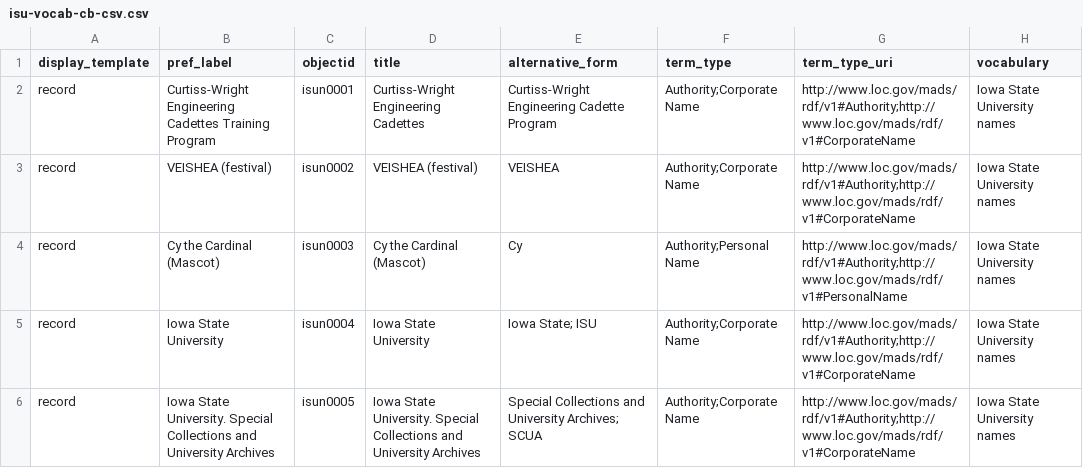
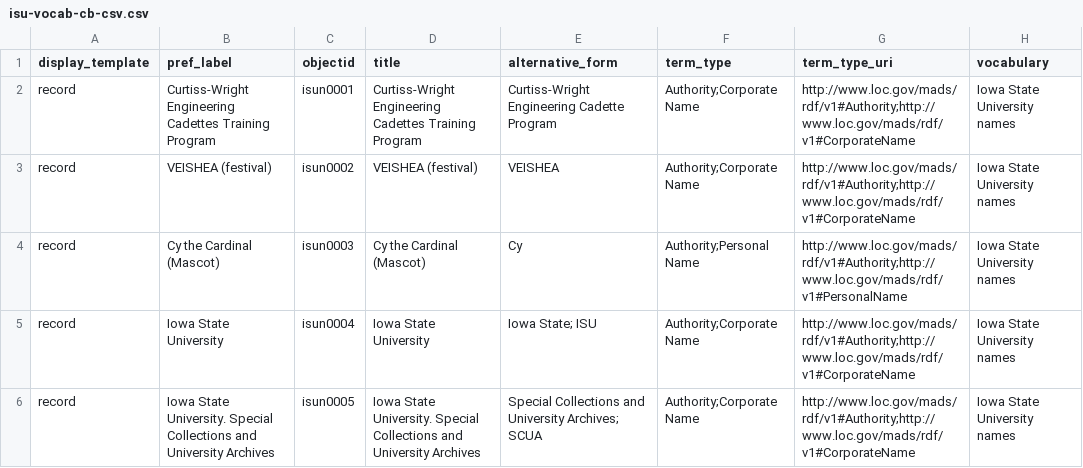
Before and after one commit to isu-digital/isu-thesaurus, a CSV file: _data/isu-vocab-cb-csv.csv, drawn as a sheet; only a part is shown; the diff names each change by its address in the sheet, - before the commit and + after, or states it on an @@ line.

Commit message:
Update isu-vocab-cb-csv.csv
restored Training Program in Cadettes title (was testing display options)

```diff
--- a/_data/isu-vocab-cb-csv.csv
+++ b/_data/isu-vocab-cb-csv.csv
-D2 (title): Curtiss-Wright Engineering Cadettes
+D2 (title): Curtiss-Wright Engineering Cadettes Training Program
```
